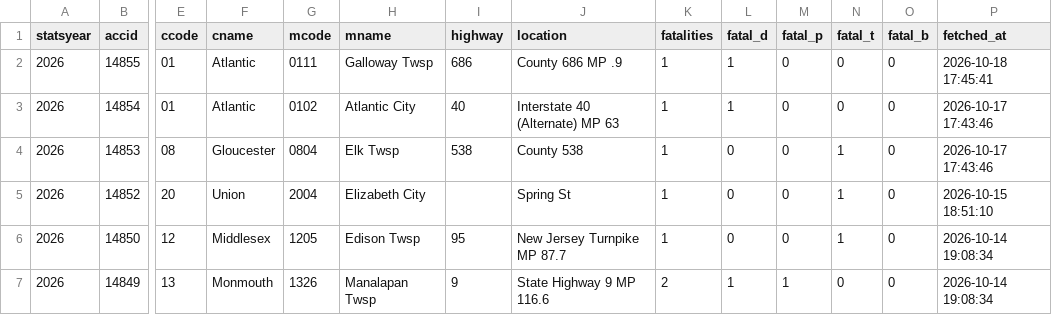
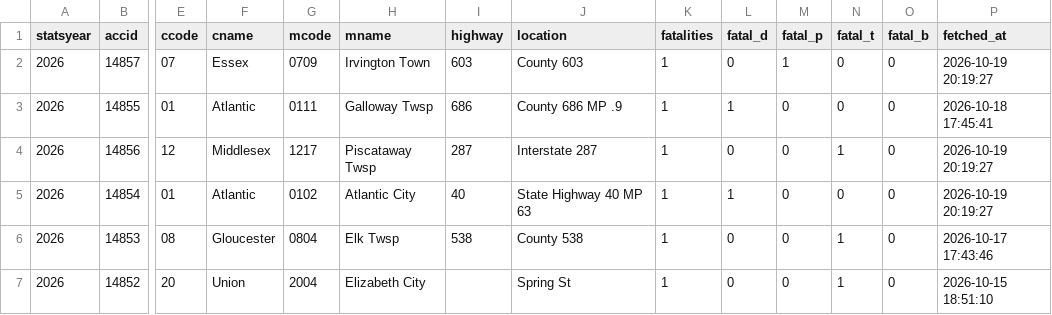
Before and after one commit to unneccesary-roughage/nj-crashes, a CSV file: exports/njsp_fatal_crashes_all.csv, drawn as a sheet; only a part is shown, gaps mark what is left out; the shorter side is filled out with more unchanged rows; addresses are those after the commit; rows hold the shown columns only; the diff names each change by its address in the sheet, - before the commit and + after, or states it on an @@ line.

```diff
--- a/exports/njsp_fatal_crashes_all.csv
+++ b/exports/njsp_fatal_crashes_all.csv
+row 2: 2026 | 14857 | 07 | Essex | 0709 | Irvington Town | 603 | County 603 | 1 | 0 | 1 | 0 | 0 | 2026-10-19 20:19:27
+row 4: 2026 | 14856 | 12 | Middlesex | 1217 | Piscataway Twsp | 287 | Interstate 287 | 1 | 0 | 0 | 1 | 0 | 2026-10-19 20:19:27
-J5 (location): Interstate 40 (Alternate) MP 63
+J5 (location): State Highway 40 MP 63
-P5 (fetched_at): 2026-10-17 17:43:46
+P5 (fetched_at): 2026-10-19 20:19:27
```
Also changed, not shown: exports/njsp_monthly_totals_by_year.csv, 4 other files.
